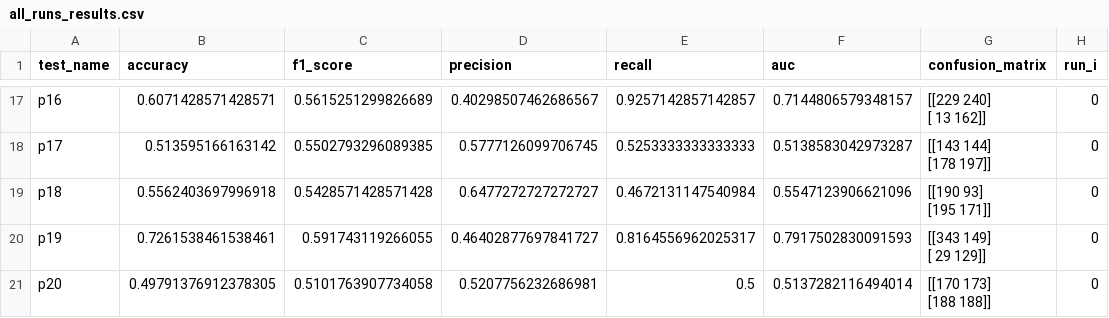
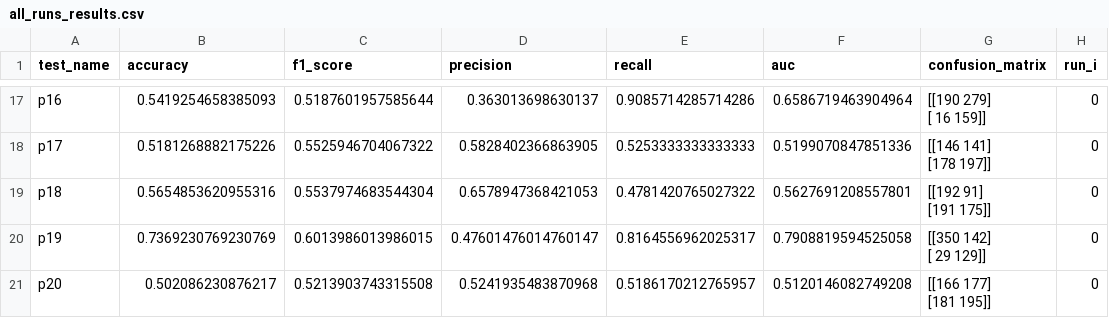
Before and after one commit to Kaist-ICLab/EmoWork, a CSV file: TECHNICAL_VALIDATION/Results/DecisionTree/stress_dynamic_binary/all_runs_results.csv, drawn as a sheet; only a part is shown, gaps mark what is left out; ↵ is a line break in a cell; the diff covers the shown part only; the diff names each change by its address in the sheet, - before the commit and + after, or states it on an @@ line.

```diff
--- a/TECHNICAL_VALIDATION/Results/DecisionTree/stress_dynamic_binary/all_runs_results.csv
+++ b/TECHNICAL_VALIDATION/Results/DecisionTree/stress_dynamic_binary/all_runs_results.csv
-B17 (accuracy): 0.6071428571428571
+B17 (accuracy): 0.5419254658385093
-C17 (f1_score): 0.5615251299826689
+C17 (f1_score): 0.5187601957585644
-D17 (precision): 0.40298507462686567
+D17 (precision): 0.363013698630137
-E17 (recall): 0.9257142857142857
+E17 (recall): 0.9085714285714286
-F17 (auc): 0.7144806579348157
+F17 (auc): 0.6586719463904964
-G17 (confusion_matrix): [[229 240] ↵ [ 13 162]]
+G17 (confusion_matrix): [[190 279] ↵ [ 16 159]]
-B18 (accuracy): 0.513595166163142
+B18 (accuracy): 0.5181268882175226
-C18 (f1_score): 0.5502793296089385
+C18 (f1_score): 0.5525946704067322
-D18 (precision): 0.5777126099706745
+D18 (precision): 0.5828402366863905
-F18 (auc): 0.5138583042973287
+F18 (auc): 0.5199070847851336
-G18 (confusion_matrix): [[143 144] ↵ [178 197]]
+G18 (confusion_matrix): [[146 141] ↵ [178 197]]
-B19 (accuracy): 0.5562403697996918
+B19 (accuracy): 0.5654853620955316
-C19 (f1_score): 0.5428571428571428
+C19 (f1_score): 0.5537974683544304
-D19 (precision): 0.6477272727272727
+D19 (precision): 0.6578947368421053
-E19 (recall): 0.4672131147540984
+E19 (recall): 0.4781420765027322
-F19 (auc): 0.5547123906621096
+F19 (auc): 0.5627691208557801
-G19 (confusion_matrix): [[190 93] ↵ [195 171]]
+G19 (confusion_matrix): [[192 91] ↵ [191 175]]
-B20 (accuracy): 0.7261538461538461
+B20 (accuracy): 0.7369230769230769
-C20 (f1_score): 0.591743119266055
+C20 (f1_score): 0.6013986013986015
-D20 (precision): 0.46402877697841727
+D20 (precision): 0.47601476014760147
-F20 (auc): 0.7917502830091593
+F20 (auc): 0.7908819594525058
-G20 (confusion_matrix): [[343 149] ↵ [ 29 129]]
+G20 (confusion_matrix): [[350 142] ↵ [ 29 129]]
-B21 (accuracy): 0.49791376912378305
+B21 (accuracy): 0.502086230876217
-C21 (f1_score): 0.5101763907734058
+C21 (f1_score): 0.5213903743315508
-D21 (precision): 0.5207756232686981
+D21 (precision): 0.5241935483870968
-E21 (recall): 0.5
+E21 (recall): 0.5186170212765957
-F21 (auc): 0.5137282116494014
+F21 (auc): 0.5120146082749208
-G21 (confusion_matrix): [[170 173] ↵ [188 188]]
+G21 (confusion_matrix): [[166 177] ↵ [181 195]]
```
Also changed, not shown: 144 edited cells elsewhere in this file, TECHNICAL_VALIDATION/Results/DecisionTree/stress_dynamic_binary/summary_1runs.csv, 7 other files.
